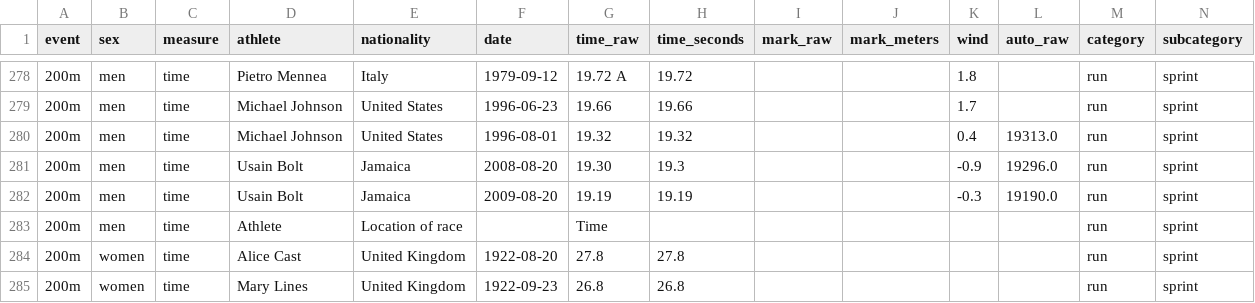
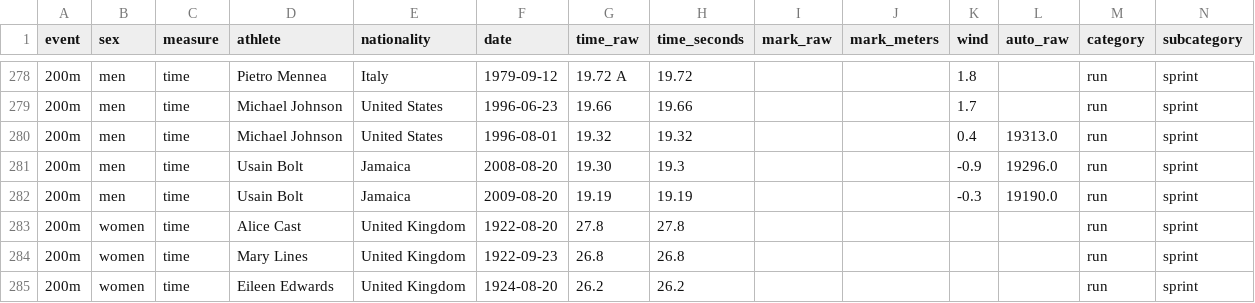
Before and after one commit to dunatomas/gender-gap-performance, a CSV file: data/processed/all_events_results_clean.csv, drawn as a sheet; only a part is shown, gaps mark what is left out; the shorter side is filled out with more unchanged rows.

Commit message:
Update page title and small touch up CSV data

```diff
--- a/data/processed/all_events_results_clean.csv
+++ b/data/processed/all_events_results_clean.csv
@@ -282,3 +282,2 @@ event,sex,measure,athlete,nationality,date,time_raw,time_seconds,mark_raw,mark_m
 200m,men,time,Usain Bolt,Jamaica,2009-08-20,19.19,19.19,,,-0.3,19190.0,run,sprint
-200m,men,time,Athlete,Location of race,,Time,,,,,,run,sprint
 200m,women,time,Alice Cast,United Kingdom,1922-08-20,27.8,27.8,,,,,run,sprint
```
Also changed, not shown: data/raw/200m_men.csv, 1 other file.
